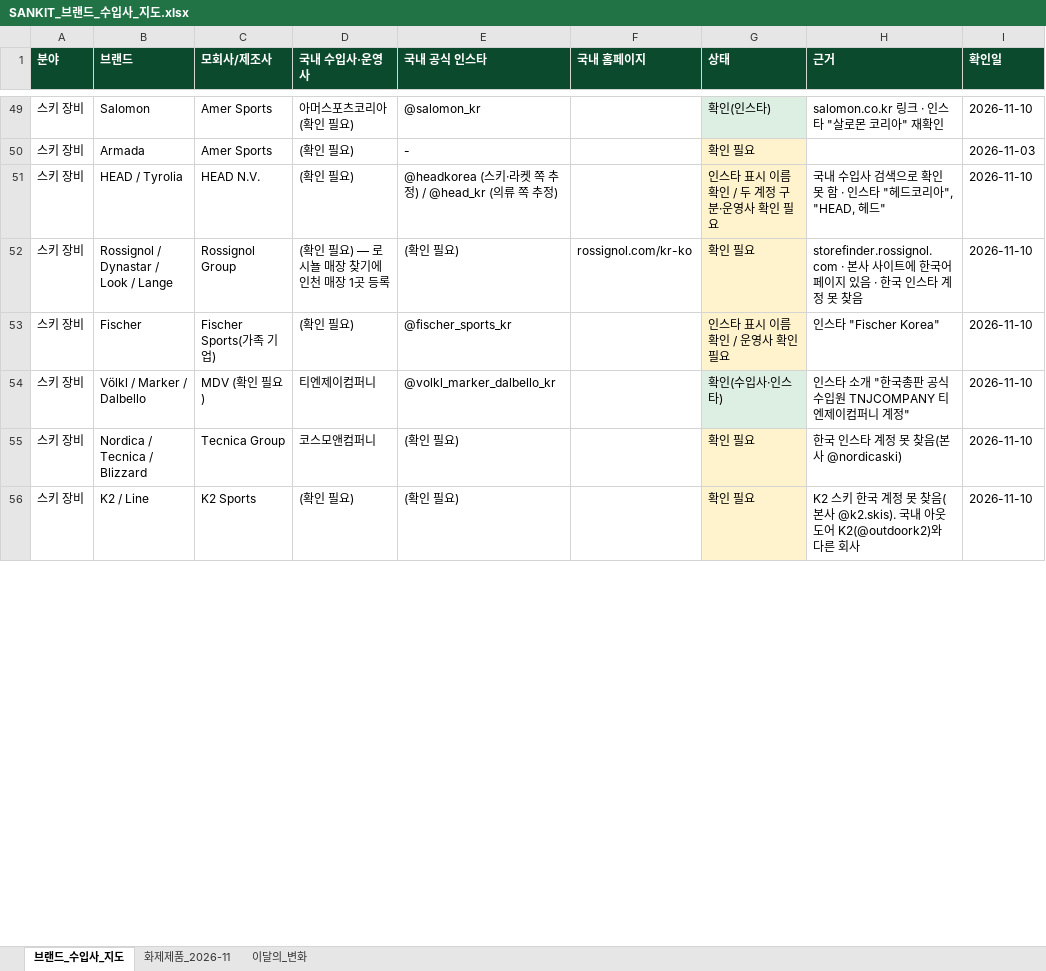
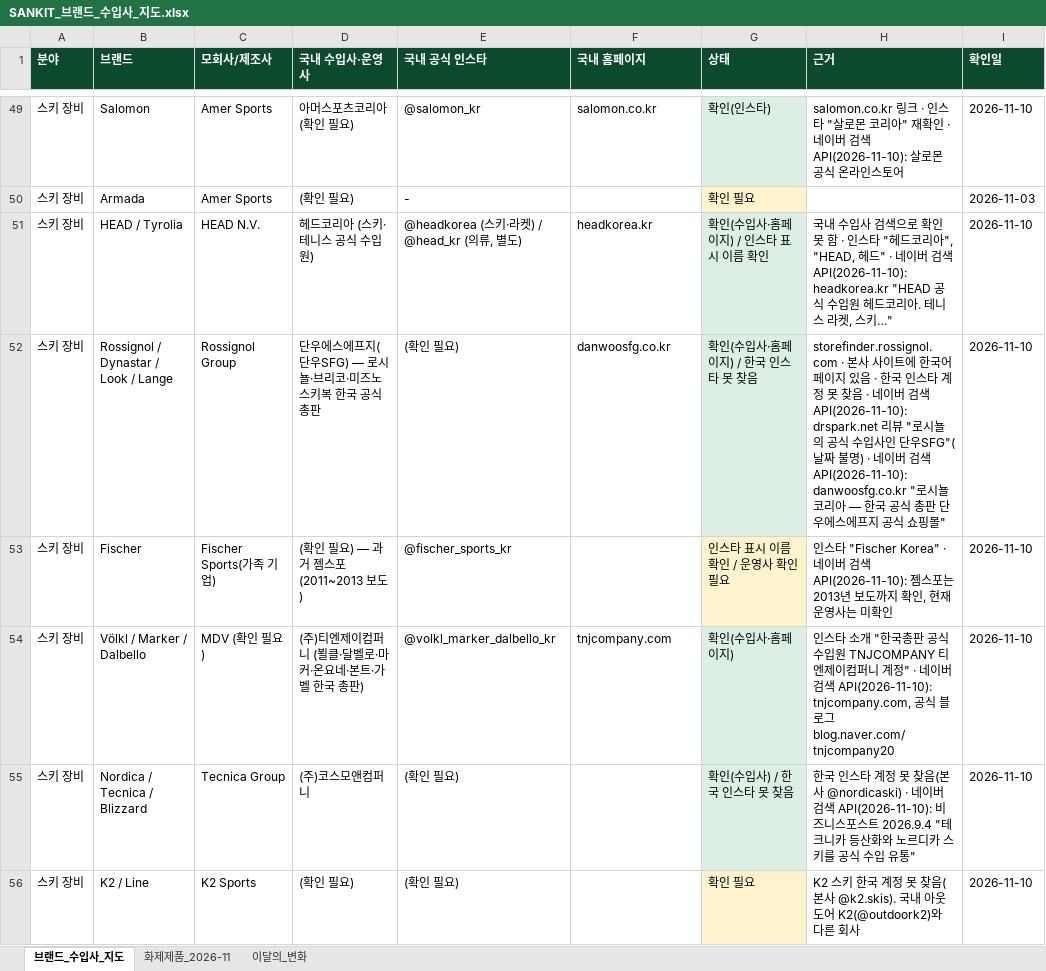
Before and after one commit to wonjoolee/sankit-media, an Excel workbook: research/SANKIT_브랜드_수입사_지도.xlsx, sheet 브랜드_수입사_지도, drawn as a sheet; only a part is shown, gaps mark what is left out; values as stored, in another font and other column widths than the file's, no borders; the diff covers the shown part only; the diff names each change by its address in the sheet, - before the commit and + after, or states it on an @@ line.

```diff
--- a/research/SANKIT_브랜드_수입사_지도.xlsx (sheet 브랜드_수입사_지도)
+++ b/research/SANKIT_브랜드_수입사_지도.xlsx (sheet 브랜드_수입사_지도)
-F49 (국내 홈페이지): (empty)
+F49 (국내 홈페이지): salomon.co.kr
-H49 (근거): …" 재확인
+H49 (근거): …" 재확인 · 네이버 검색 API(2026-11-10): 살로몬 공식 온라인스토어
-D51 (국내 수입사·운영사): (확인 필요)
+D51 (국내 수입사·운영사): 헤드코리아 (스키·테니스 공식 수입원)
-E51 (국내 공식 인스타): @headkorea (스키·라켓 쪽 추정) / @head_kr (의류 쪽 추정)
+E51 (국내 공식 인스타): @headkorea (스키·라켓) / @head_kr (의류, 별도)
-F51 (국내 홈페이지): (empty)
+F51 (국내 홈페이지): headkorea.kr
-G51 (상태): 인스타 표시 이름 확인 / 두 계정 구분·운영사 확인 필요
+G51 (상태): 확인(수입사·홈페이지) / 인스타 표시 이름 확인
-G51:G52 fill: #FFF3CD
+G51:G52 fill: #DDEFE3
-H51 (근거): …"HEAD, 헤드"
+H51 (근거): …"HEAD, 헤드" · 네이버 검색 API(2026-11-10): headkorea.kr "HEAD 공식 수입원 헤드코리아. 테니스 라켓, 스키…"
-D52 (국내 수입사·운영사): (확인 필요) — 로시뇰 매장 찾기에 인천 매장 1곳 등록
+D52 (국내 수입사·운영사): 단우에스에프지(단우SFG) — 로시뇰·브리코·미즈노 스키복 한국 공식 총판
-F52 (국내 홈페이지): rossignol.com/kr-ko
+F52 (국내 홈페이지): danwoosfg.co.kr
-G52 (상태): 확인 필요
+G52 (상태): 확인(수입사·홈페이지) / 한국 인스타 못 찾음
-H52 (근거): …못 찾음
+H52 (근거): …못 찾음 · 네이버 검색 API(2026-11-10): drspark.net 리뷰 "로시뇰의 공식 수입사인 단우SFG"(날짜 불명) · 네이버 검색 API(2026-11-10): danwoosfg.co.kr "로시뇰 코리아 — 한국 공식 총판 단우에스에프지 공식 쇼핑몰"
-D53 (국내 수입사·운영사): (확인 필요)
+D53 (국내 수입사·운영사): (확인 필요) — 과거 젬스포(2011~2013 보도)
-H53 (근거): …"Fischer Korea"
+H53 (근거): …"Fischer Korea" · 네이버 검색 API(2026-11-10): 젬스포는 2013년 보도까지 확인, 현재 운영사는 미확인
-D54 (국내 수입사·운영사): 티엔제이컴퍼니
+D54 (국내 수입사·운영사): (주)티엔제이컴퍼니 (뵐클·달벨로·마커·온요네·본트·가벨 한국 총판)
-F54 (국내 홈페이지): (empty)
+F54 (국내 홈페이지): tnjcompany.com
-G54 (상태): 확인(수입사·인스타)
+G54 (상태): 확인(수입사·홈페이지)
-H54 (근거): …계정"
+H54 (근거): …계정" · 네이버 검색 API(2026-11-10): tnjcompany.com, 공식 블로그 blog.naver.com/tnjcompany20
-D55 (국내 수입사·운영사): 코스모앤컴퍼니
+D55 (국내 수입사·운영사): (주)코스모앤컴퍼니
-G55 (상태): 확인 필요
+G55 (상태): 확인(수입사) / 한국 인스타 못 찾음
-G55 fill: #FFF3CD
+G55 fill: #DDEFE3
-H55 (근거): …본사 @nordicaski)
+H55 (근거): …본사 @nordicaski) · 네이버 검색 API(2026-11-10): 비즈니스포스트 2026.9.4 "테크니카 등산화와 노르디카 스키를 공식 수입 유통"
```
Also changed, not shown: 7 added rows, 110 edited cells and cell formats elsewhere in this sheet, 3 other files.
